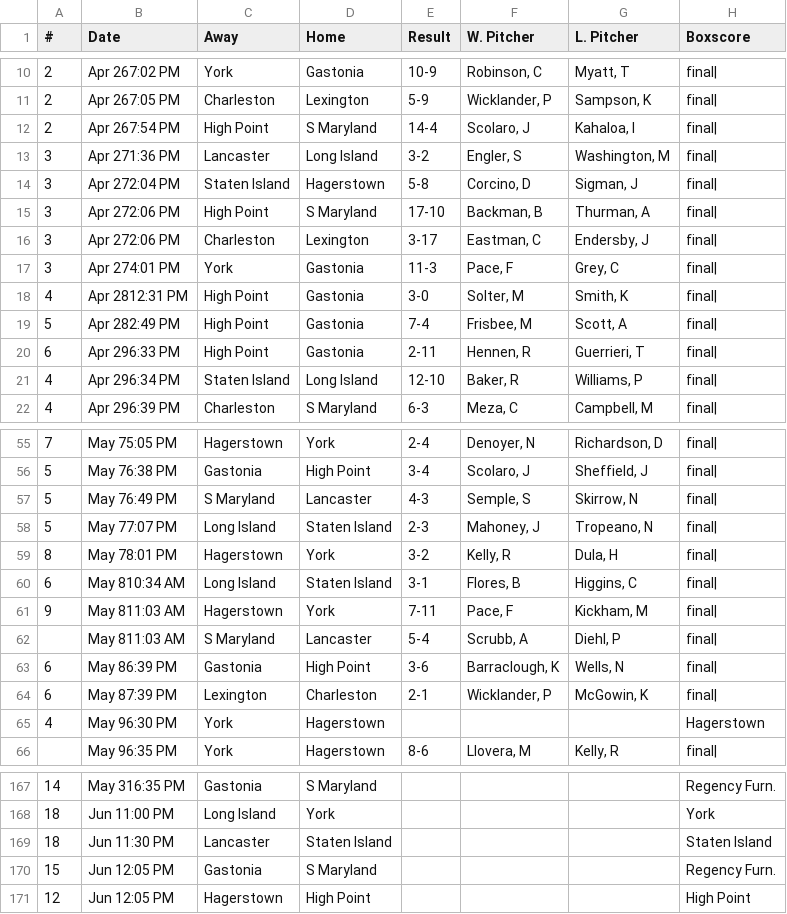
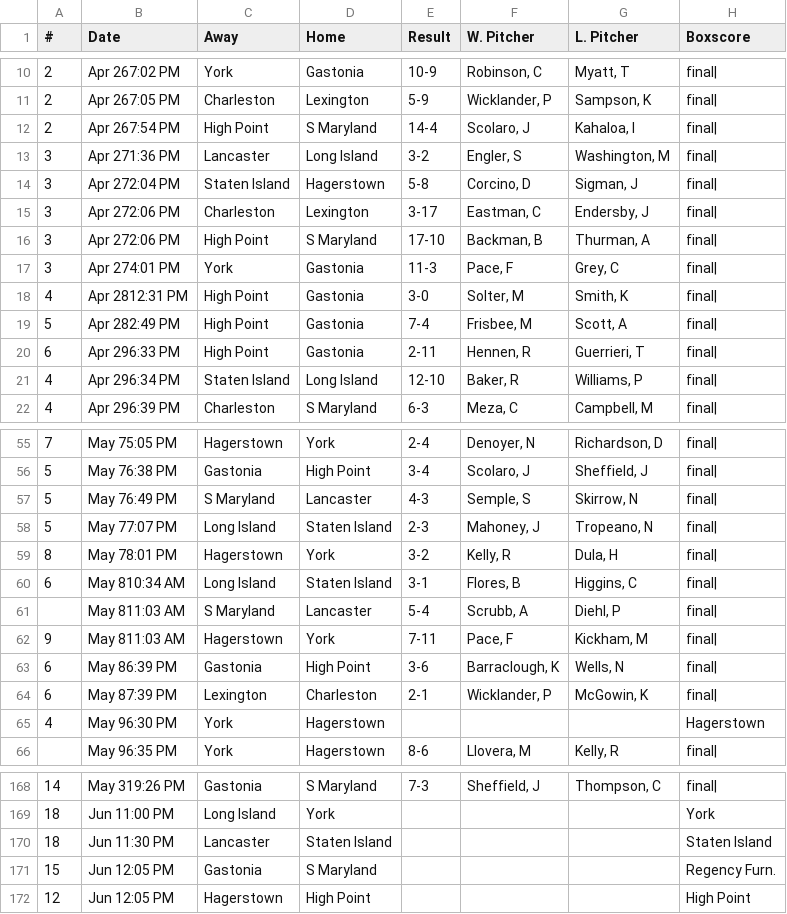
Before and after one commit to zNiine/Revs, a CSV file: schedule.csv, drawn as a sheet; only a part is shown, gaps mark what is left out; the diff covers the shown part only.

```diff
--- a/schedule.csv
+++ b/schedule.csv
@@ -14,4 +14,4 @@
 3,Apr 272:04 PM,Staten Island,Hagerstown,5-8,"Corcino, D","Sigman, J",final|
+3,Apr 272:06 PM,Charleston,Lexington,3-17,"Eastman, C","Endersby, J",final|
 3,Apr 272:06 PM,High Point,S Maryland,17-10,"Backman, B","Thurman, A",final|
-3,Apr 272:06 PM,Charleston,Lexington,3-17,"Eastman, C","Endersby, J",final|
 3,Apr 274:01 PM,York,Gastonia,11-3,"Pace, F","Grey, C",final|
@@ -60,4 +60,4 @@
 6,May  810:34 AM,Long Island,Staten Island,3-1,"Flores, B","Higgins, C",final|
+,May  811:03 AM,S Maryland,Lancaster,5-4,"Scrubb, A","Diehl, P",final|
 9,May  811:03 AM,Hagerstown,York,7-11,"Pace, F","Kickham, M",final|
-,May  811:03 AM,S Maryland,Lancaster,5-4,"Scrubb, A","Diehl, P",final|
 6,May  86:39 PM,Gastonia,High Point,3-6,"Barraclough, K","Wells, N",final|
@@ -167,2 +168,2 @@
-14,May 316:35 PM,Gastonia,S Maryland,,,,Regency Furn.
+14,May 319:26 PM,Gastonia,S Maryland,7-3,"Sheffield, J","Thompson, C",final|
 18,Jun  11:00 PM,Long Island,York,,,,York
```
Also changed, not shown: 5 added rows, 4 removed rows and 22 edited cells elsewhere in this file.
